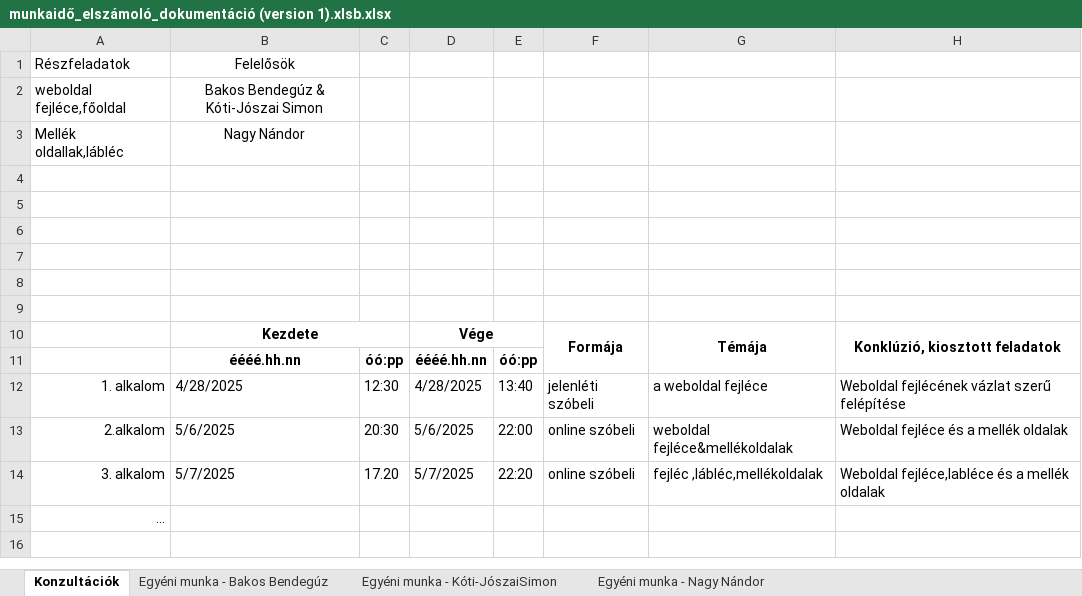
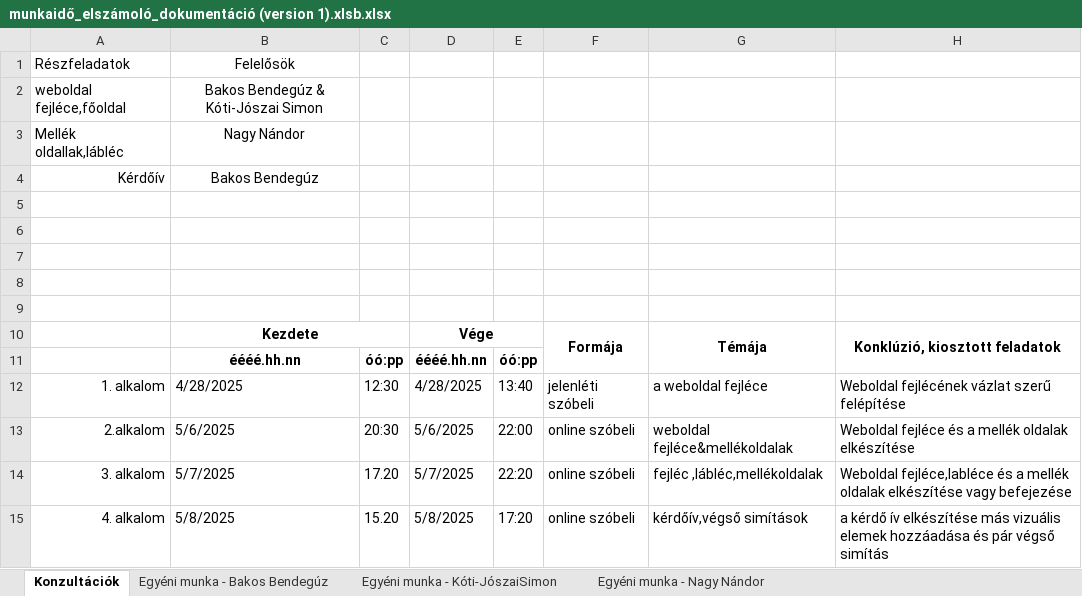
Before and after one commit to bendeguz-bakos/Kukutyinfalva-furdoje, an Excel workbook: munkaidő_elszámoló_dokumentáció (version 1).xlsb.xlsx, sheet Konzultációk, drawn as a sheet; values as stored, in another font and other column widths than the file's, no borders; removed rows and columns are numbered as before the commit, all else as after; the diff names each change by its address in the sheet, - before the commit and + after, or states it on an @@ line.

```diff
--- a/munkaidő_elszámoló_dokumentáció (version 1).xlsb.xlsx (sheet Konzultációk)
+++ b/munkaidő_elszámoló_dokumentáció (version 1).xlsb.xlsx (sheet Konzultációk)
-row 4: (empty)
+row 4: Kérdőív | Bakos Bendegúz
-H13: Weboldal fejléce és a mellék oldalak
+H13: Weboldal fejléce és a mellék oldalak elkészítése
-H14: …mellék oldalak
+H14: …mellék oldalak elkészítése vagy befejezése
-row 15: …
+row 15: 4. alkalom | 5/8/2025 | 15.20 | 5/8/2025 | 17:20 | online szóbeli | kérdőív,végső simítások | a kérdő ív elkészítése más vizuális elemek hozzáadása és pár végső simítás
```
Also changed, not shown: sheet Egyéni munka - Bakos Bendegúz, 4 other files.
